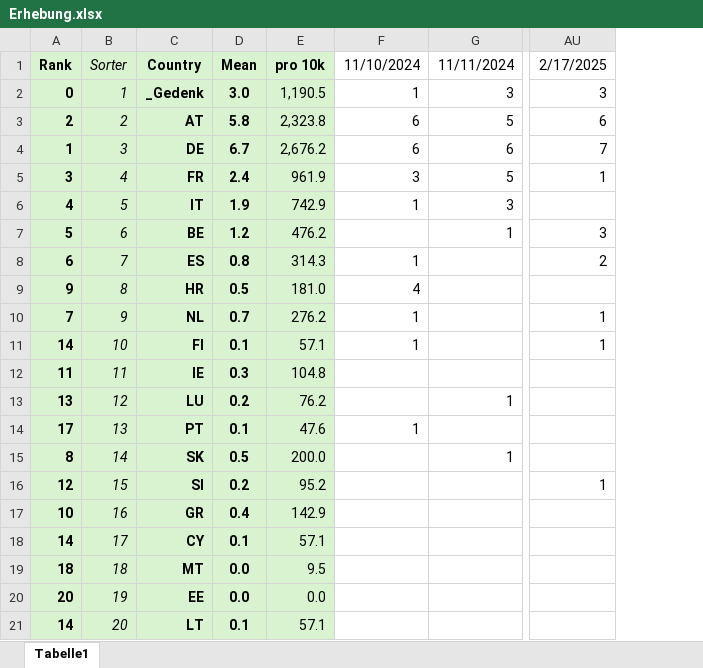
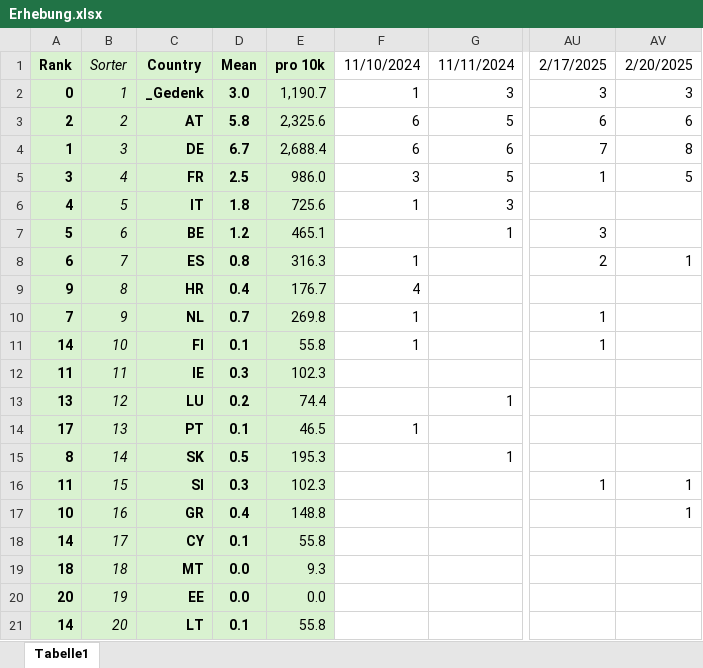
Before and after one commit to BurkyVIE/EUR2Coins, an Excel workbook: Erhebung.xlsx, sheet Tabelle1, drawn as a sheet; only a part is shown, gaps mark what is left out; values as stored, in another font and other column widths than the file's, no borders; conditional formats not drawn; removed rows and columns are numbered as before the commit, all else as after; the diff names each change by its address in the sheet, - before the commit and + after, or states it on an @@ line.

Commit message:
Update Erhebung.xlsx

```diff
--- a/Erhebung.xlsx (sheet Tabelle1)
+++ b/Erhebung.xlsx (sheet Tabelle1)
-column E, rows 1-21: pro 10k | 1,190.5 | 2,323.8 | 2,676.2 | 961.9 | 742.9 | 476.2 | 314.3 | 181.0 | 276.2 | 57.1 | 104.8 | 76.2 | 47.6 | 200.0 | 95.2 | 142.9 | 57.1 | 9.5 | 0.0 | 57.1
+column E, rows 1-21: pro 10k | 1,190.7 | 2,325.6 | 2,688.4 | 986.0 | 725.6 | 465.1 | 316.3 | 176.7 | 269.8 | 55.8 | 102.3 | 74.4 | 46.5 | 195.3 | 102.3 | 148.8 | 55.8 | 9.3 | 0.0 | 55.8
+column AV, rows 1-17: 2/20/2025 | 3 | 6 | 8 | 5 |  |  | 1 |  |  |  |  |  |  |  | 1 | 1
-D5: 2.4
+D5: 2.5
-D6: 1.9
+D6: 1.8
-D9: 0.5
+D9: 0.4
-A16: 12
+A16: 11
-D16: 0.2
+D16: 0.3
```
